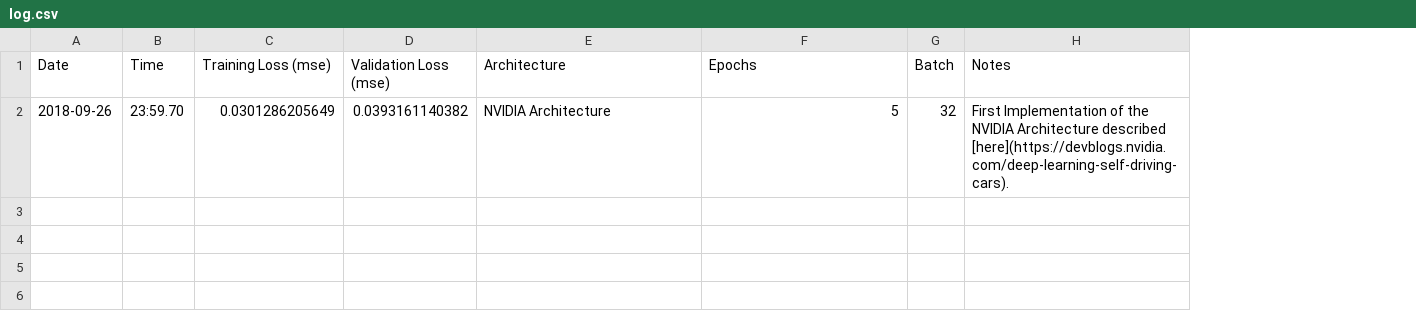
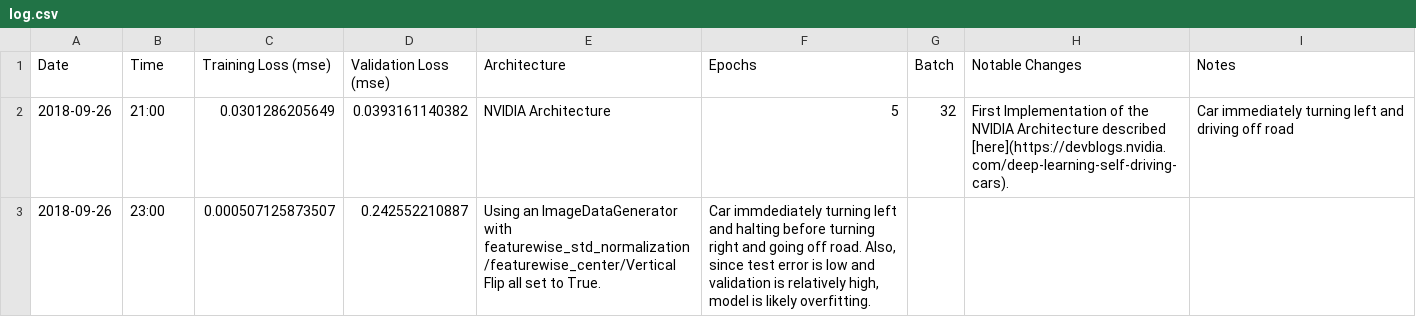
Before and after one commit to KaneRodriguez/CarND-Behavioral-Cloning-P3, a CSV file: log.csv, drawn as a sheet; addresses are those after the commit; the diff names each change by its address in the sheet, - before the commit and + after, or states it on an @@ line.

Commit message:
Updating generator logic. Ready to be ran on gpu.

```diff
--- a/log.csv
+++ b/log.csv
+column H (Notable Changes), row 2: First Implementation of the NVIDIA Architecture described [here](https://devblogs.nvidia.com/deep-learning-self-driving-cars).
-B2 (Time): 23:59.70
+B2 (Time): 21:00
-I2 (Notes): First Implementation of the NVIDIA Architecture described [here](https://devblogs.nvidia.com/deep-learning-self-driving-cars).
+I2 (Notes): Car immediately turning left and driving off road
+row 3: 2018-09-26 | 23:00 | 0.000507125873507 | 0.242552210887 | Using an ImageDataGenerator with featurewise_std_normalization/featurewise_center/Vertical Flip all set to True. | Car immdediately turning left and halting before turning right and going off road. Also, since test error is low and validation is relatively high, model is likely overfitting.
```
Also changed, not shown: 2 other files.
